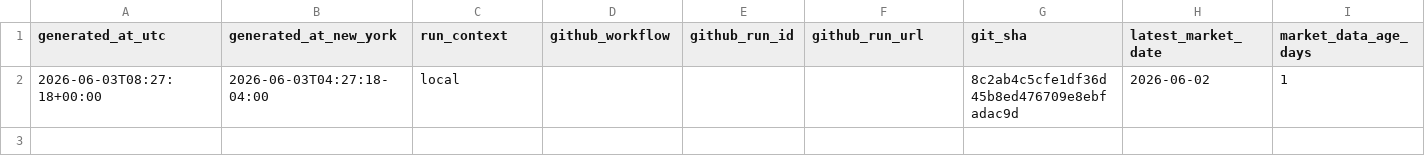
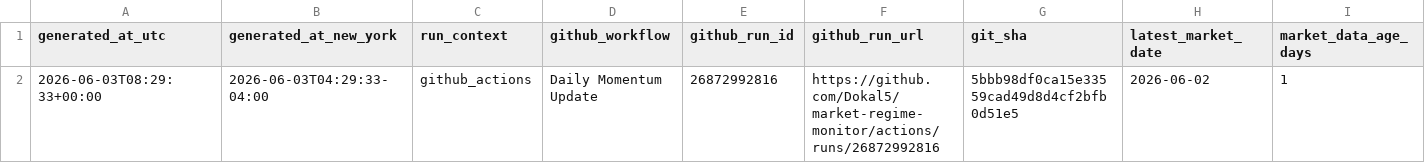
Before and after one commit to Dokal5/market-regime-monitor, a CSV file: outputs/update_health.csv, drawn as a sheet; only a part is shown; the diff names each change by its address in the sheet, - before the commit and + after, or states it on an @@ line.

```diff
--- a/outputs/update_health.csv
+++ b/outputs/update_health.csv
-A2 (generated_at_utc): 2026-06-03T08:27:18+00:00
+A2 (generated_at_utc): 2026-06-03T08:29:33+00:00
-B2 (generated_at_new_york): 2026-06-03T04:27:18-04:00
+B2 (generated_at_new_york): 2026-06-03T04:29:33-04:00
-C2 (run_context): local
+C2 (run_context): github_actions
-D2 (github_workflow): (empty)
+D2 (github_workflow): Daily Momentum Update
-E2 (github_run_id): (empty)
+E2 (github_run_id): 26872992816
-F2 (github_run_url): (empty)
+F2 (github_run_url): https://github.com/Dokal5/market-regime-monitor/actions/runs/26872992816
-G2 (git_sha): 8c2ab4c5cfe1df36d45b8ed476709e8ebfadac9d
+G2 (git_sha): 5bbb98df0ca15e33559cad49d8d4cf2bfb0d51e5
```
Also changed, not shown: outputs/history/2026-06-03/industry_momentum.csv, outputs/history/2026-06-03/ticker_momentum.csv, 7 other files.
